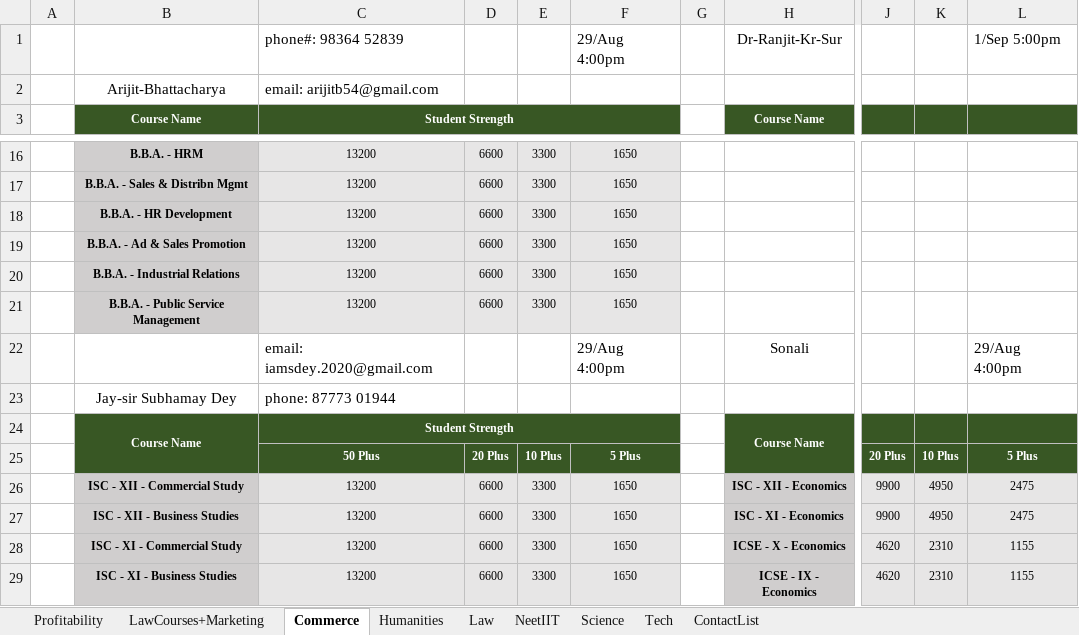
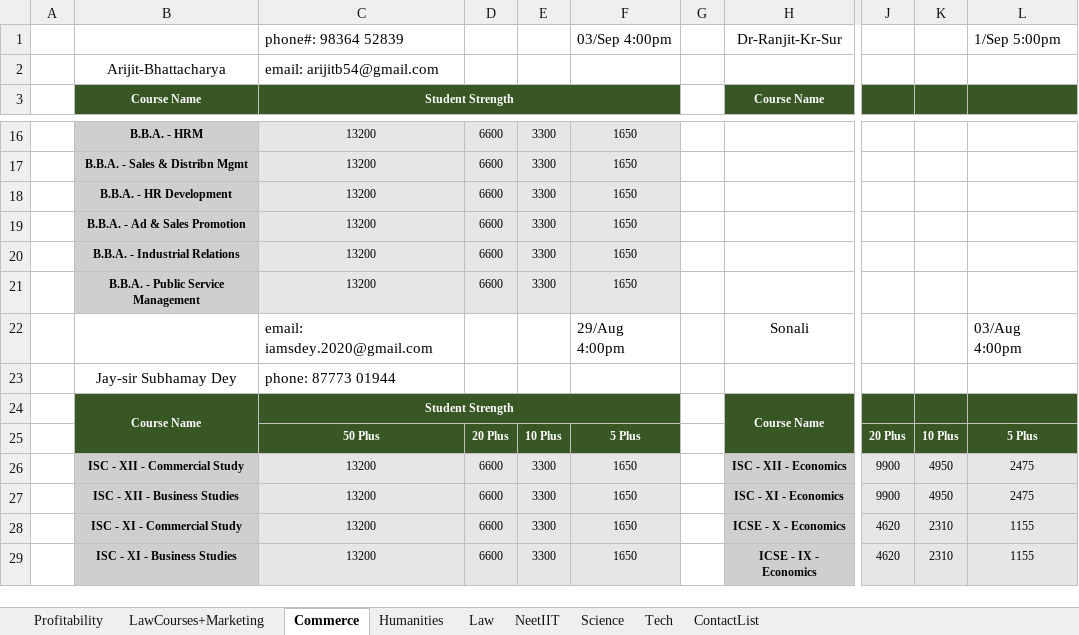
Before and after one commit to anodiamadm/Docs, an Excel workbook: Offline/BusinessManagement/ProfitabilityV2.xlsx, sheet Commerce, drawn as a sheet; only a part is shown, gaps mark what is left out; values as stored, in another font and other column widths than the file's, no borders; the diff names each change by its address in the sheet, - before the commit and + after, or states it on an @@ line.

```diff
--- a/Offline/BusinessManagement/ProfitabilityV2.xlsx (sheet Commerce)
+++ b/Offline/BusinessManagement/ProfitabilityV2.xlsx (sheet Commerce)
-F1: 29/Aug 4:00pm
+F1: 03/Sep 4:00pm
-L22: 29/Aug 4:00pm
+L22: 03/Aug 4:00pm
```
Also changed, not shown: sheet Humanities, sheet Tech, 2 other files.
